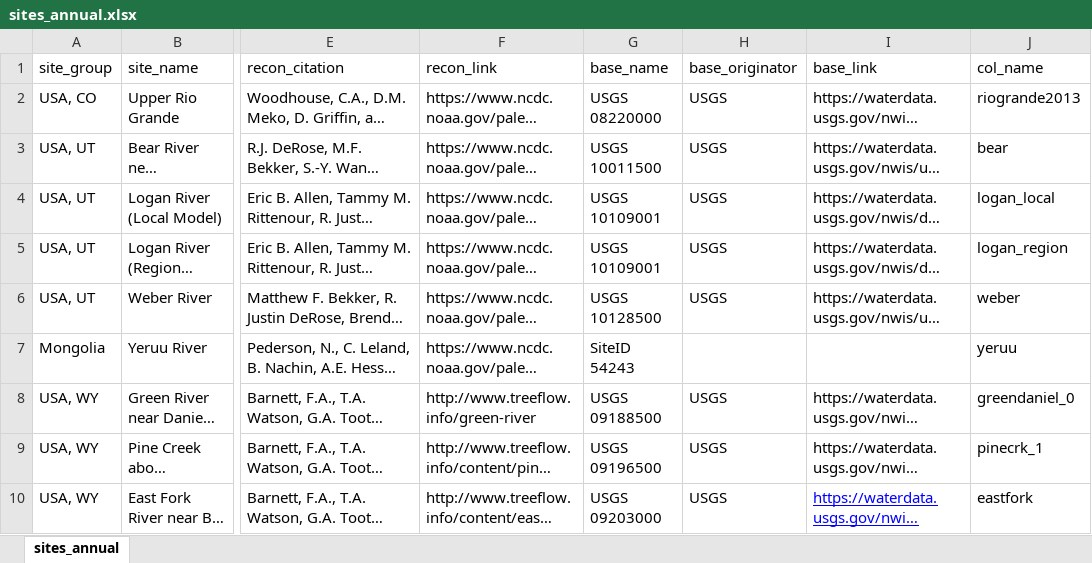
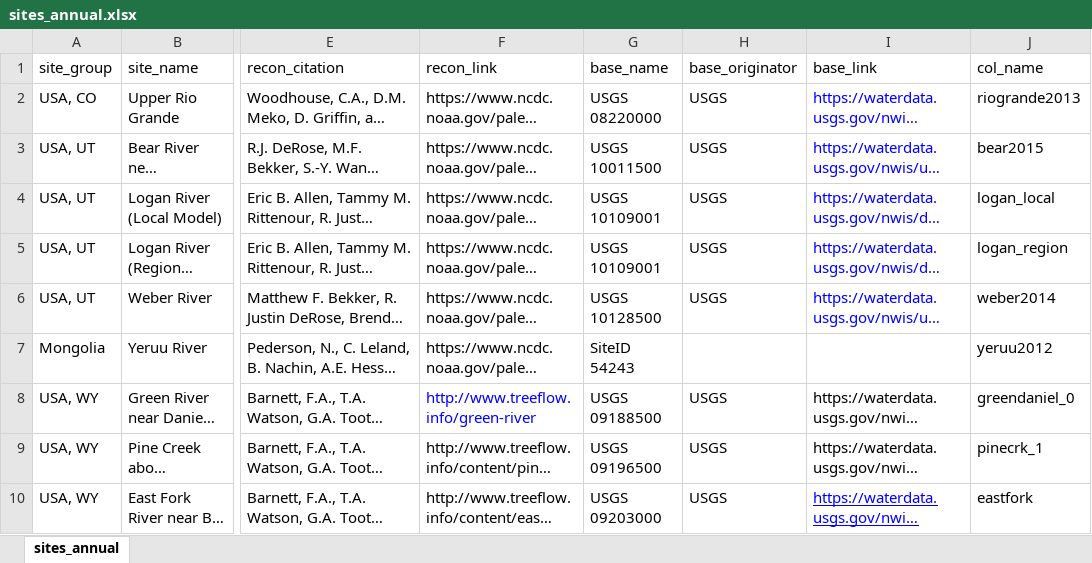
Before and after one commit to jstagge/paleo_flow_shiny, an Excel workbook: code/paleo_flow/data/sites_annual.xlsx, sheet sites_annual, drawn as a sheet; only a part is shown, gaps mark what is left out; long unchanged cells end in …; values as stored, in another font and other column widths than the file's, no borders; the diff names each change by its address in the sheet, - before the commit and + after, or states it on an @@ line.

```diff
--- a/code/paleo_flow/data/sites_annual.xlsx (sheet sites_annual)
+++ b/code/paleo_flow/data/sites_annual.xlsx (sheet sites_annual)
-I2:I6 text colour: black
+I2:I6 text colour: #0000FF
-J3 (col_name): bear
+J3 (col_name): bear2015
-J6 (col_name): weber
+J6 (col_name): weber2014
-J7 (col_name): yeruu
+J7 (col_name): yeruu2012
-F8 text colour: black
+F8 text colour: #0000FF
```
Also changed, not shown: 16 other files.
